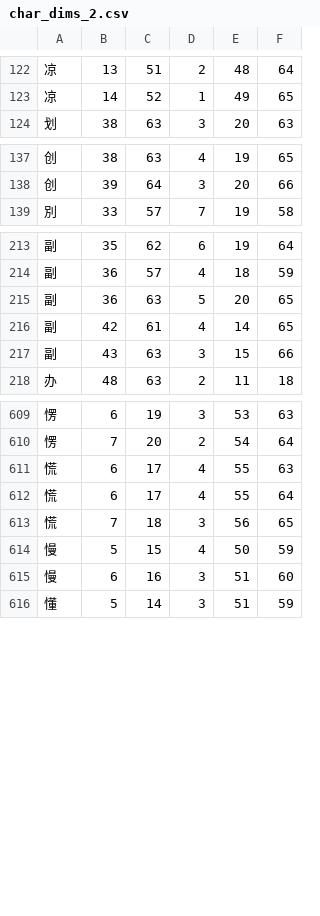
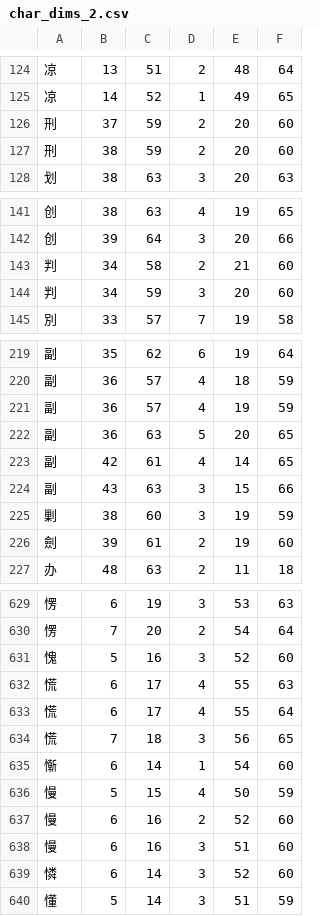
Before and after one commit to KarlTDebiec/Scinoephile, a CSV file: scinoephile/data/ocr/char_dims_2.csv, drawn as a sheet; only a part is shown, gaps mark what is left out; the diff covers the shown part only; the diff names each change by its address in the sheet, - before the commit and + after, or states it on an @@ line.

```diff
--- a/scinoephile/data/ocr/char_dims_2.csv
+++ b/scinoephile/data/ocr/char_dims_2.csv
+row 126: 刑 | 37 | 59 | 2 | 20 | 60
+row 127: 刑 | 38 | 59 | 2 | 20 | 60
+row 143: 判 | 34 | 58 | 2 | 21 | 60
+row 144: 判 | 34 | 59 | 3 | 20 | 60
+row 221: 副 | 36 | 57 | 4 | 19 | 59
+row 225: 剿 | 38 | 60 | 3 | 19 | 59
+row 226: 劍 | 39 | 61 | 2 | 19 | 60
+row 631: 愧 | 5 | 16 | 3 | 52 | 60
+row 635: 慚 | 6 | 14 | 1 | 54 | 60
+row 637: 慢 | 6 | 16 | 2 | 52 | 60
+row 639: 憐 | 6 | 14 | 3 | 52 | 60
```
Also changed, not shown: 21 added rows elsewhere in this file, scinoephile/data/ocr/char_dims_1.csv, scinoephile/data/ocr/char_dims_4.csv, 6 other files.
